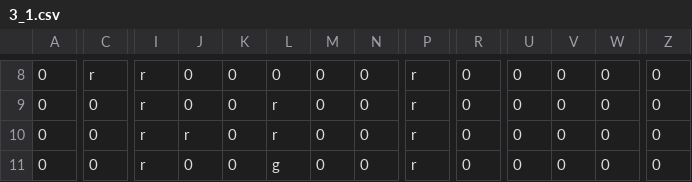
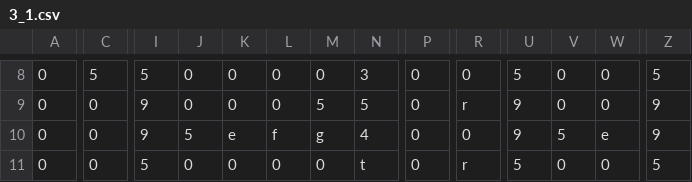
Before and after one commit to fhnw-sgi-ip12-23vt/ip12-23vt_go-robo, a CSV file: src/main/resources/files/level/3_1.csv, drawn as a sheet; only a part is shown, gaps mark what is left out; the diff covers the shown part only; the diff names each change by its address in the sheet, - before the commit and + after, or states it on an @@ line.

```diff
--- a/src/main/resources/files/level/3_1.csv
+++ b/src/main/resources/files/level/3_1.csv
-C8: r
+C8: 5
-I8: r
+I8: 5
-N8: 0
+N8: 3
-P8:P11: r
+P8:P11: 0
-U8: 0
+U8: 5
-Z8: 0
+Z8: 5
-I9:I10: r
+I9:I10: 9
-L9: r
+L9: 0
-M9: 0
+M9: 5
-N9: 0
+N9: 5
-R9: 0
+R9: r
-U9:U10: 0
+U9:U10: 9
-Z9:Z10: 0
+Z9:Z10: 9
-J10: r
+J10: 5
-K10: 0
+K10: e
-L10: r
+L10: f
-M10: 0
+M10: g
-N10: 0
+N10: 4
-V10: 0
+V10: 5
-W10: 0
+W10: e
-I11: r
+I11: 5
-L11: g
+L11: 0
-N11: 0
+N11: t
-R11: 0
+R11: r
-U11: 0
+U11: 5
-Z11: 0
+Z11: 5
```
Also changed, not shown: 64 edited cells elsewhere in this file, src/main/resources/files/level/2_1.csv.
